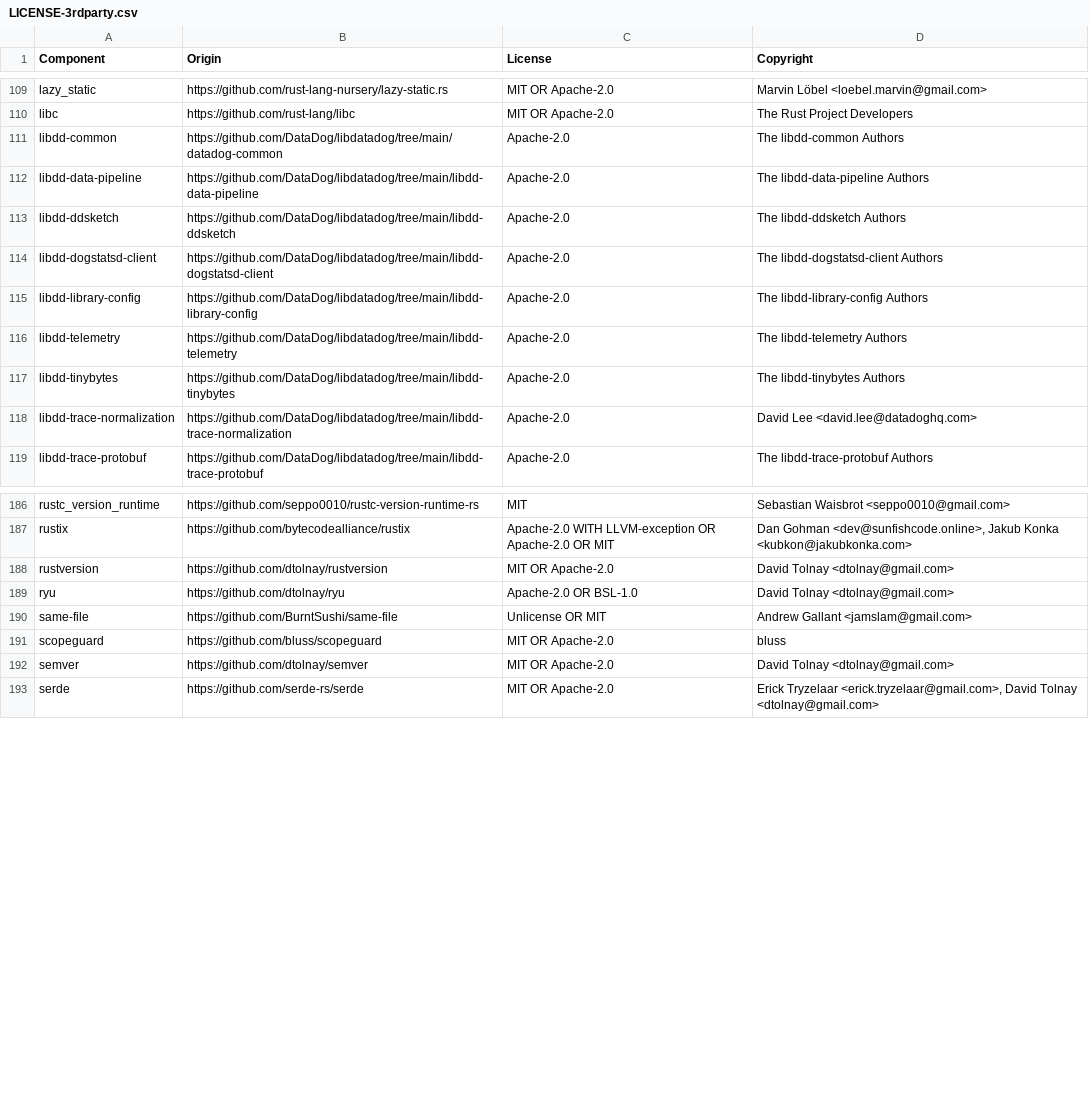
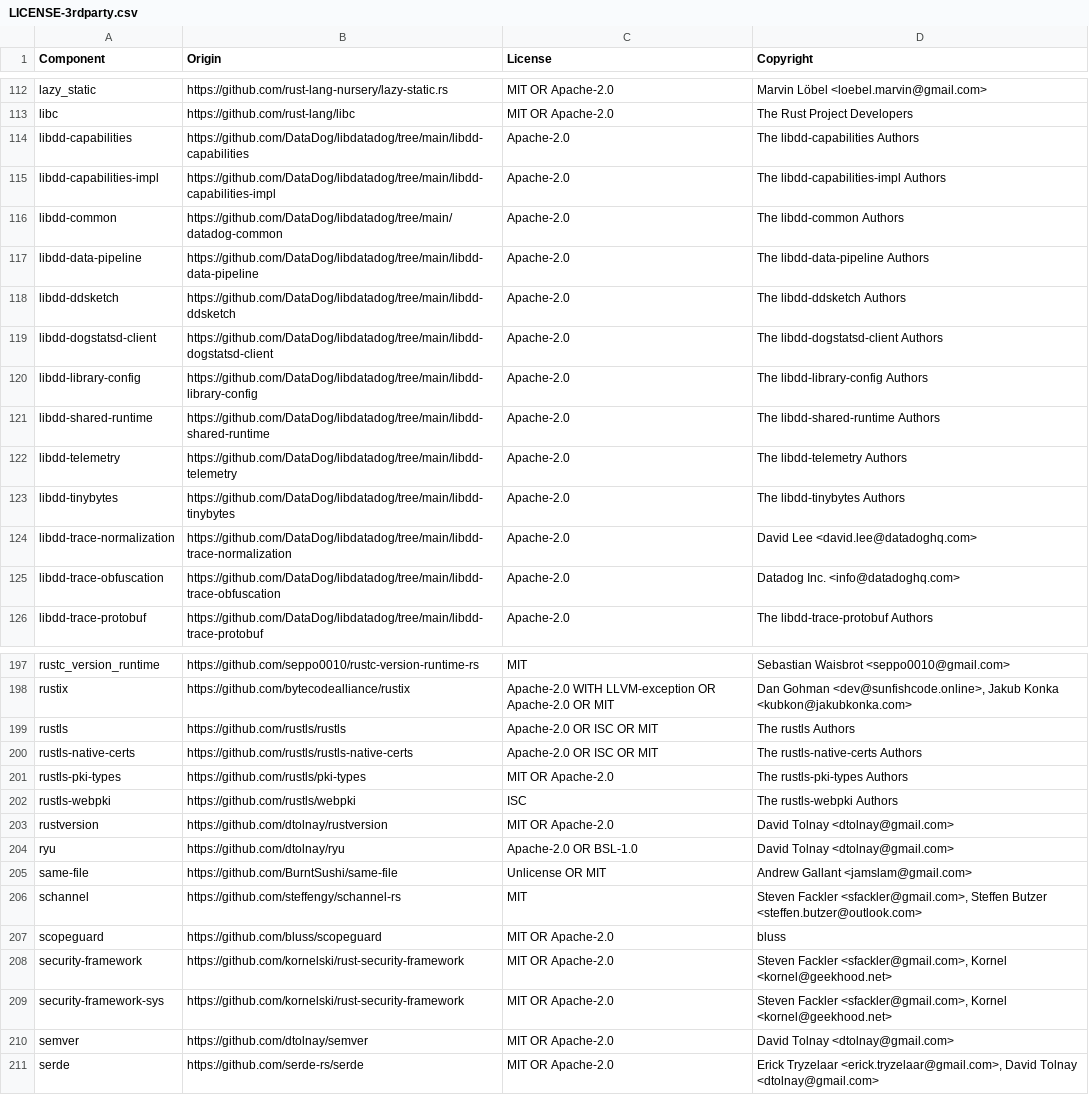
Before and after one commit to DataDog/dd-trace-rs, a CSV file: LICENSE-3rdparty.csv, drawn as a sheet; only a part is shown, gaps mark what is left out; the diff covers the shown part only; the diff names each change by its address in the sheet, - before the commit and + after, or states it on an @@ line.

Commit message:
fix: update license

```diff
--- a/LICENSE-3rdparty.csv
+++ b/LICENSE-3rdparty.csv
+row 114: libdd-capabilities | https://github.com/DataDog/libdatadog/tree/main/libdd-capabilities | Apache-2.0 | The libdd-capabilities Authors
+row 115: libdd-capabilities-impl | https://github.com/DataDog/libdatadog/tree/main/libdd-capabilities-impl | Apache-2.0 | The libdd-capabilities-impl Authors
+row 121: libdd-shared-runtime | https://github.com/DataDog/libdatadog/tree/main/libdd-shared-runtime | Apache-2.0 | The libdd-shared-runtime Authors
+row 125: libdd-trace-obfuscation | https://github.com/DataDog/libdatadog/tree/main/libdd-trace-obfuscation | Apache-2.0 | Datadog Inc. <info@datadoghq.com>
+row 199: rustls | https://github.com/rustls/rustls | Apache-2.0 OR ISC OR MIT | The rustls Authors
+row 200: rustls-native-certs | https://github.com/rustls/rustls-native-certs | Apache-2.0 OR ISC OR MIT | The rustls-native-certs Authors
+row 201: rustls-pki-types | https://github.com/rustls/pki-types | MIT OR Apache-2.0 | The rustls-pki-types Authors
+row 202: rustls-webpki | https://github.com/rustls/webpki | ISC | The rustls-webpki Authors
+row 206: schannel | https://github.com/steffengy/schannel-rs | MIT | Steven Fackler <sfackler@gmail.com>, Steffen Butzer <steffen.butzer@outlook.com>
+row 208: security-framework | https://github.com/kornelski/rust-security-framework | MIT OR Apache-2.0 | Steven Fackler <sfackler@gmail.com>, Kornel <kornel@geekhood.net>
+row 209: security-framework-sys | https://github.com/kornelski/rust-security-framework | MIT OR Apache-2.0 | Steven Fackler <sfackler@gmail.com>, Kornel <kornel@geekhood.net>
```
Also changed, not shown: 13 added rows elsewhere in this file.
